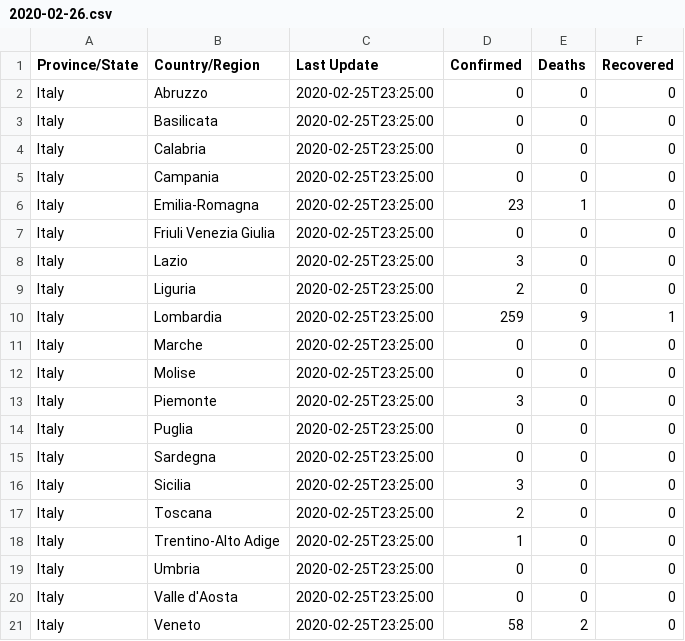
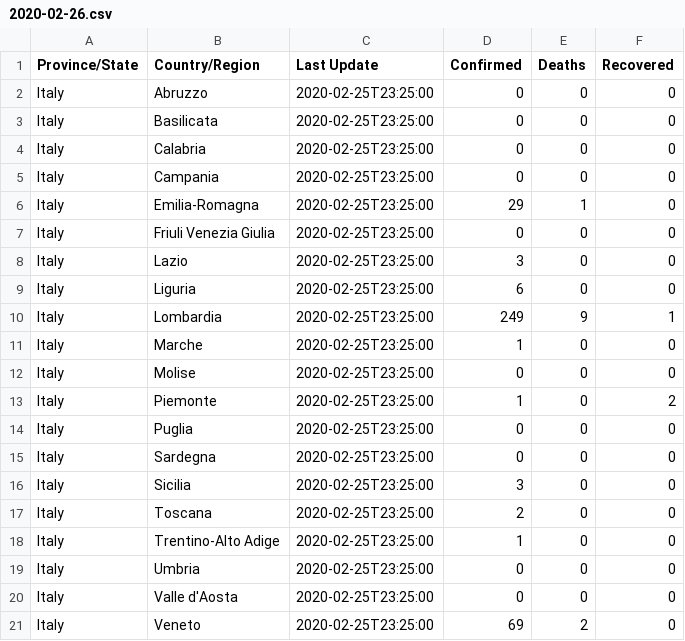
Before and after one commit to FabioMolinaris/COVID-19-ITA, a CSV file: covid-19_data/covid-19_daily_reports/2020-02-26.csv, drawn as a sheet.

Commit message:
update data

```diff
--- a/covid-19_data/covid-19_daily_reports/2020-02-26.csv
+++ b/covid-19_data/covid-19_daily_reports/2020-02-26.csv
@@ -5,10 +5,10 @@ Italy,Calabria,2020-02-25T23:25:00,0,0,0
 Italy,Campania,2020-02-25T23:25:00,0,0,0
-Italy,Emilia-Romagna,2020-02-25T23:25:00,23,1,0
+Italy,Emilia-Romagna,2020-02-25T23:25:00,29,1,0
 Italy,Friuli Venezia Giulia,2020-02-25T23:25:00,0,0,0
 Italy,Lazio,2020-02-25T23:25:00,3,0,0
-Italy,Liguria,2020-02-25T23:25:00,2,0,0
-Italy,Lombardia,2020-02-25T23:25:00,259,9,1
-Italy,Marche,2020-02-25T23:25:00,0,0,0
+Italy,Liguria,2020-02-25T23:25:00,6,0,0
+Italy,Lombardia,2020-02-25T23:25:00,249,9,1
+Italy,Marche,2020-02-25T23:25:00,1,0,0
 Italy,Molise,2020-02-25T23:25:00,0,0,0
-Italy,Piemonte,2020-02-25T23:25:00,3,0,0
+Italy,Piemonte,2020-02-25T23:25:00,1,0,2
 Italy,Puglia,2020-02-25T23:25:00,0,0,0
@@ -20,2 +20,2 @@ Italy,Umbria,2020-02-25T23:25:00,0,0,0
 Italy,Valle d'Aosta,2020-02-25T23:25:00,0,0,0
-Italy,Veneto,2020-02-25T23:25:00,58,2,0
+Italy,Veneto,2020-02-25T23:25:00,69,2,0
```
Also changed, not shown: covid-19_data/covid-19_time_series/time_series_19-covid-Confirmed.csv, covid-19_data/covid-19_time_series/time_series_19-covid-Recovered.csv, 2 other files.
